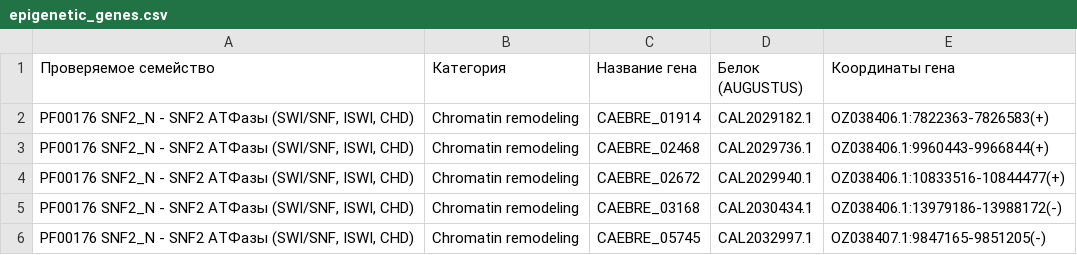
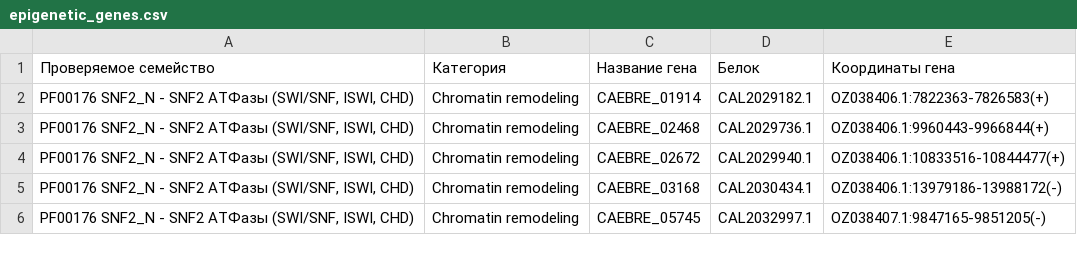
Before and after one commit to Lanasdd/bioinf_project_brenneri, a CSV file: epigenetic_genes.csv, drawn as a sheet; only a part is shown.

Commit message:
Update epigenetic_genes.csv

```diff
--- a/epigenetic_genes.csv
+++ b/epigenetic_genes.csv
@@ -1,2 +1,2 @@
-Проверяемое семейство,Категория,Название гена,Белок (AUGUSTUS),Координаты гена
+Проверяемое семейство,Категория,Название гена,Белок,Координаты гена
 "PF00176 SNF2_N - SNF2 АТФазы (SWI/SNF, ISWI, CHD)",Chromatin remodeling,CAEBRE_01914,CAL2029182.1,OZ038406.1:7822363-7826583(+)
```
